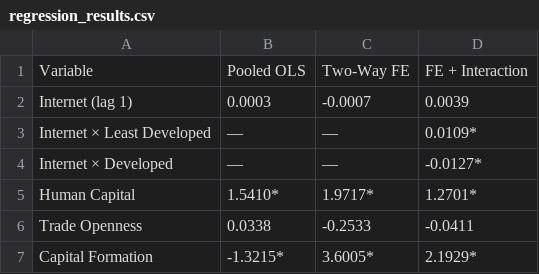
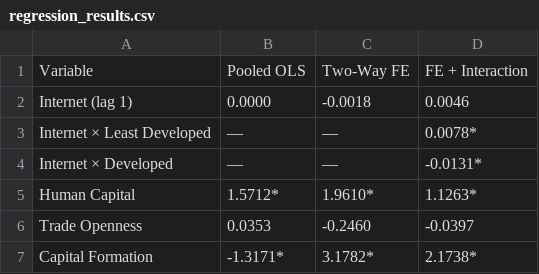
Before and after one commit to JDeyholos/ECON_323_Project, a CSV file: regression_results.csv, drawn as a sheet.

```diff
--- a/regression_results.csv
+++ b/regression_results.csv
@@ -1,7 +1,7 @@
 Variable,Pooled OLS,Two-Way FE,FE + Interaction
-Internet (lag 1),0.0003,-0.0007,0.0039
-Internet × Least Developed,—,—,0.0109*
-Internet × Developed,—,—,-0.0127*
-Human Capital,1.5410*,1.9717*,1.2701*
-Trade Openness,0.0338,-0.2533,-0.0411
-Capital Formation,-1.3215*,3.6005*,2.1929*
+Internet (lag 1),0.0000,-0.0018,0.0046
+Internet × Least Developed,—,—,0.0078*
+Internet × Developed,—,—,-0.0131*
+Human Capital,1.5712*,1.9610*,1.1263*
+Trade Openness,0.0353,-0.2460,-0.0397
+Capital Formation,-1.3171*,3.1782*,2.1738*
```
Also changed, not shown: 3 other files.
